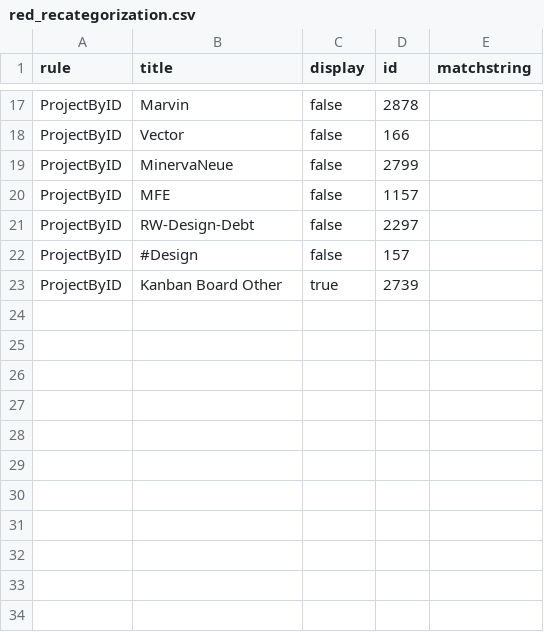
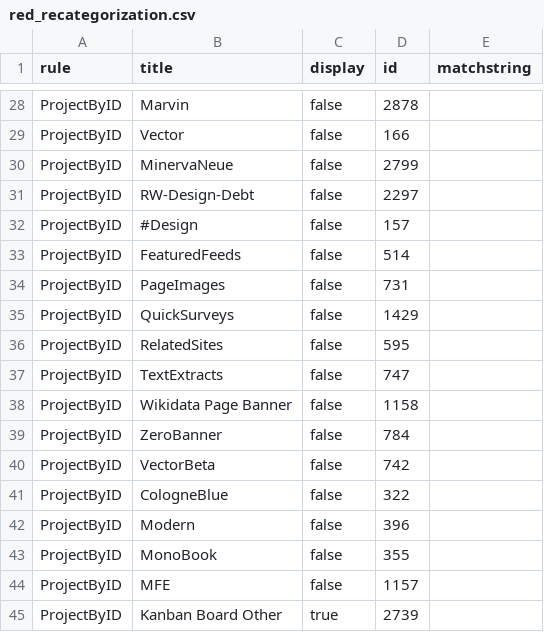
Before and after one commit to wikimedia/phlogiston, a CSV file: red_recategorization.csv, drawn as a sheet; only a part is shown, gaps mark what is left out; the diff covers the shown part only.

```diff
--- a/red_recategorization.csv
+++ b/red_recategorization.csv
@@ -19,5 +30,16 @@ ProjectByID,Vector,false,166,
 ProjectByID,MinervaNeue,false,2799,
-ProjectByID,MFE,false,1157,
 ProjectByID,RW-Design-Debt,false,2297,
 ProjectByID,#Design,false,157,
+ProjectByID,FeaturedFeeds,false,514,
+ProjectByID,PageImages,false,731,
+ProjectByID,QuickSurveys,false,1429,
+ProjectByID,RelatedSites,false,595,
+ProjectByID,TextExtracts,false,747,
+ProjectByID,Wikidata Page Banner,false,1158,
+ProjectByID,ZeroBanner,false,784,
+ProjectByID,VectorBeta,false,742,
+ProjectByID,CologneBlue,false,322,
+ProjectByID,Modern,false,396,
+ProjectByID,MonoBook,false,355,
+ProjectByID,MFE,false,1157,
 ProjectByID,Kanban Board Other,true,2739,
```
Also changed, not shown: 11 added rows and 1 moved row elsewhere in this file.
